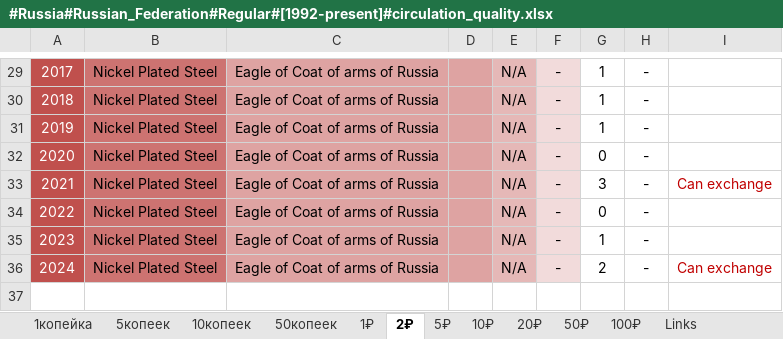
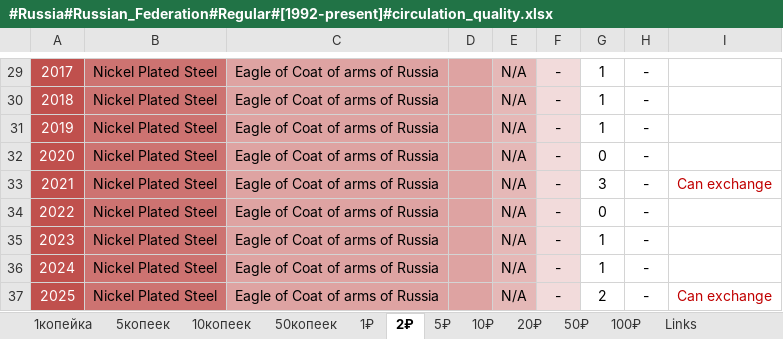
Before and after one commit to DartAlexator/CoinCollection, an Excel workbook: Collections/Russia/#Russia#Russian_Federation#Regular#[1992-present]#circulation_quality.xlsx, sheet 2₽, drawn as a sheet; only a part is shown, gaps mark what is left out; values as stored, in another font and other column widths than the file's, no borders; charts and pictures and conditional formats not drawn; addresses are those after the commit; the diff names each change by its address in the sheet, - before the commit and + after, or states it on an @@ line.

Commit message:
# -Поправка ошибки

```diff
--- a/Collections/Russia/#Russia#Russian_Federation#Regular#[1992-present]#circulation_quality.xlsx (sheet 2₽)
+++ b/Collections/Russia/#Russia#Russian_Federation#Regular#[1992-present]#circulation_quality.xlsx (sheet 2₽)
+row 36: 2024 | Nickel Plated Steel | Eagle of Coat of arms of Russia |  | N/A | - | 1 | -
@@ column A renumbered from row 37 down @@
```
Also changed, not shown: sheet 1₽, formulas that keep their value.
